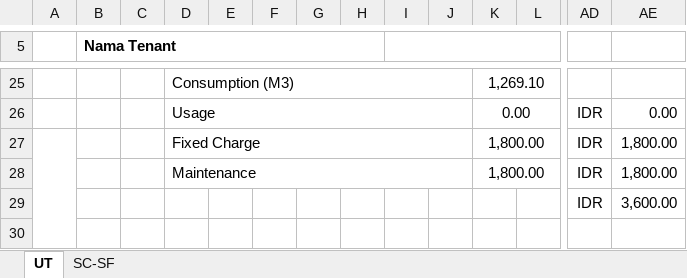
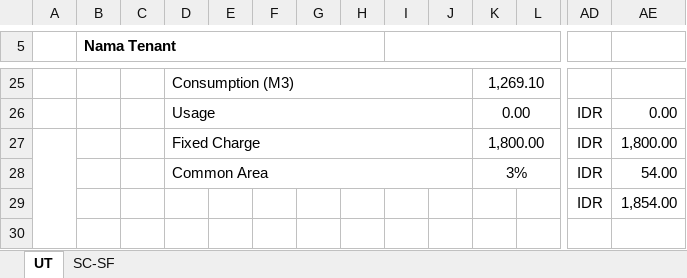
Before and after one commit to mrmaulanaasyarief/SysBill, an Excel workbook: template/template.xlsx, sheet UT, drawn as a sheet; only a part is shown, gaps mark what is left out; values as stored, in another font and other column widths than the file's, no borders; charts and pictures not drawn; removed rows and columns are numbered as before the commit, all else as after; rows hold the shown columns only; the diff covers the shown part only; the diff names each change by its address in the sheet, - before the commit and + after, or states it on an @@ line.

```diff
--- a/template/template.xlsx (sheet UT)
+++ b/template/template.xlsx (sheet UT)
-row 28:  |  |  | Maintenance |  |  |  |  |  |  | 1,800.00 |  | IDR | 1,800.00
-row 29:  |  |  |  |  |  |  |  |  |  |  |  | IDR | 3,600.00
+row 28:  |  |  | Common Area |  |  |  |  |  |  | 3% |  | IDR | 54.00
+row 29:  |  |  |  |  |  |  |  |  |  |  |  | IDR | 1,854.00
```
Also changed, not shown: 3 edited cells elsewhere in this sheet, sheet SC-SF, formulas that keep their value, charts or pictures, template/template_with_adjustment.xlsx.
